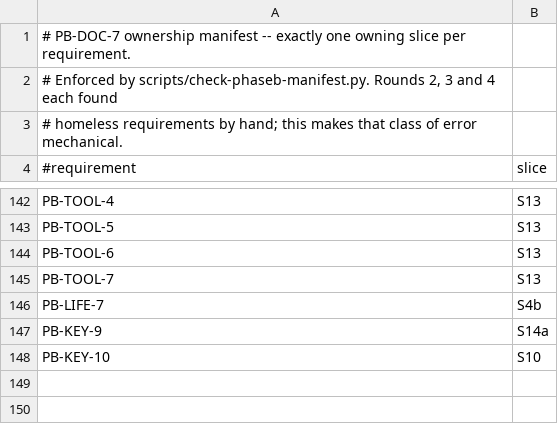
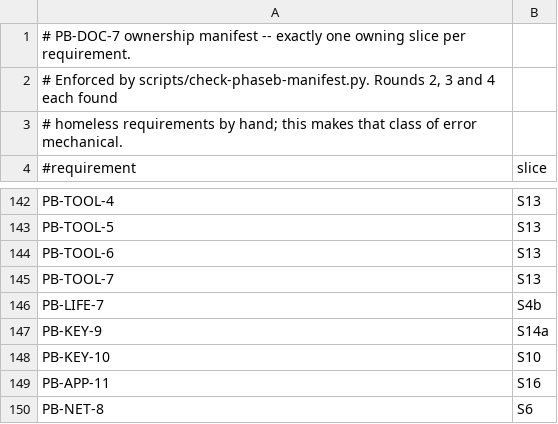
Before and after one commit to Nathandela/swarm, a TSV file: docs/specifications/remote-phaseB-manifest.tsv, drawn as a sheet; only a part is shown, gaps mark what is left out.

```diff
--- a/docs/specifications/remote-phaseB-manifest.tsv
+++ b/docs/specifications/remote-phaseB-manifest.tsv
@@ -148 +148,3 @@ PB-KEY-9	S14a
 PB-KEY-10	S10
+PB-APP-11	S16
+PB-NET-8	S6
```
Also changed, not shown: 1 other file.
